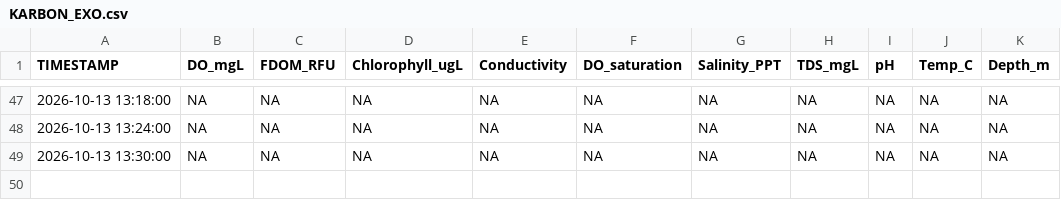
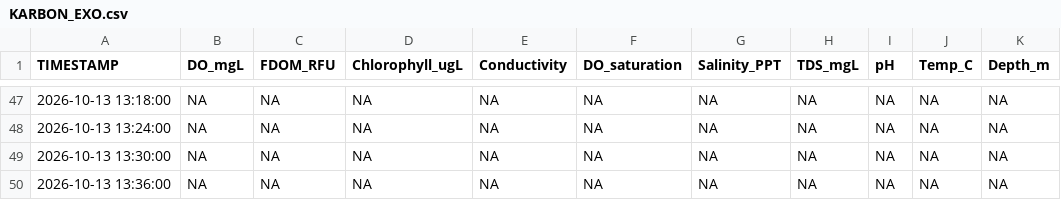
Before and after one commit to VCU-Rice-Rivers-Center/KARBON-LateralFlux, a CSV file: Data/Processed/KARBON_EXO.csv, drawn as a sheet; only a part is shown, gaps mark what is left out; the diff names each change by its address in the sheet, - before the commit and + after, or states it on an @@ line.

```diff
--- a/Data/Processed/KARBON_EXO.csv
+++ b/Data/Processed/KARBON_EXO.csv
+row 50: 2026-10-13 13:36:00 | NA | NA | NA | NA | NA | NA | NA | NA | NA | NA
```
Also changed, not shown: Data/Processed/KARBON_FLUX.csv, Data/Processed/KARBON_HYDROLOGY.csv, 5 other files.
